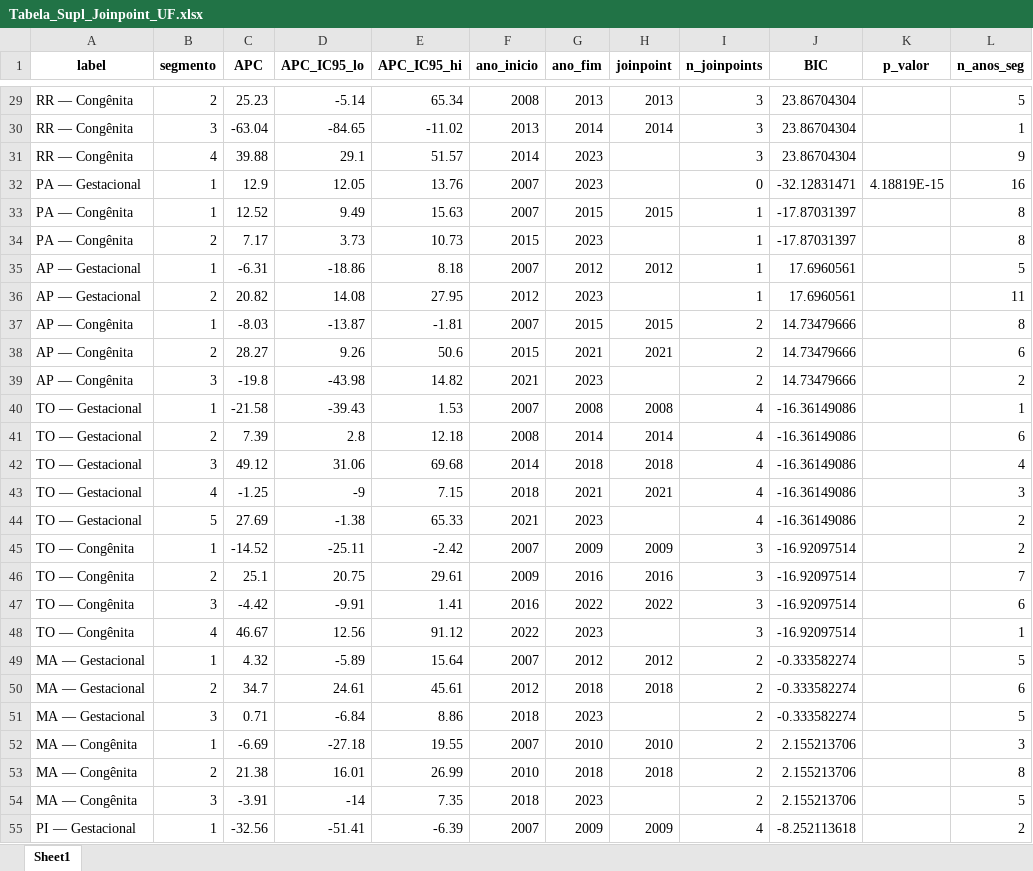
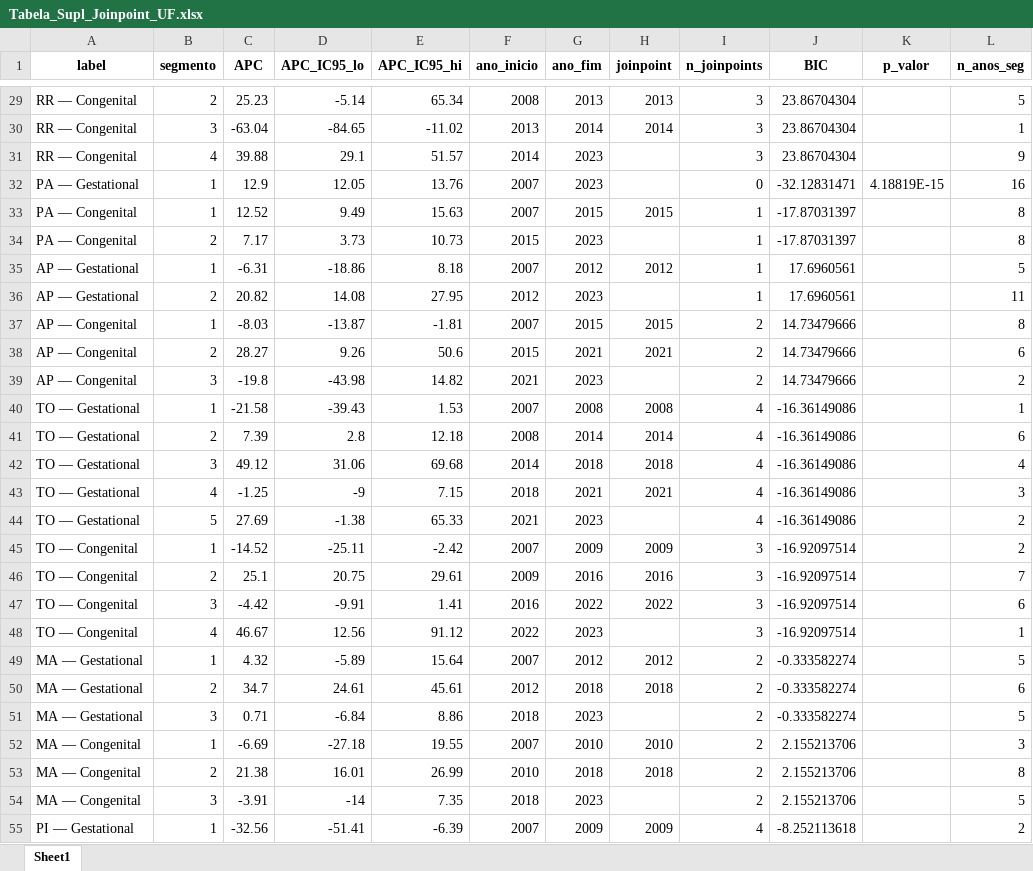
Before and after one commit to Audency/syphilis-brazil-trends-spatial, an Excel workbook: R_analysis/output/supplementary/Tabela_Supl_Joinpoint_UF.xlsx, sheet Sheet1, drawn as a sheet; only a part is shown, gaps mark what is left out; values as stored, in another font and other column widths than the file's, no borders; the diff covers the shown part only; the diff names each change by its address in the sheet, - before the commit and + after, or states it on an @@ line.

```diff
--- a/R_analysis/output/supplementary/Tabela_Supl_Joinpoint_UF.xlsx (sheet Sheet1)
+++ b/R_analysis/output/supplementary/Tabela_Supl_Joinpoint_UF.xlsx (sheet Sheet1)
-A29:A31 (label): RR — Congênita
+A29:A31 (label): RR — Congenital
-A32 (label): PA — Gestacional
+A32 (label): PA — Gestational
-A33:A34 (label): PA — Congênita
+A33:A34 (label): PA — Congenital
-A35:A36 (label): AP — Gestacional
+A35:A36 (label): AP — Gestational
-A37:A39 (label): AP — Congênita
+A37:A39 (label): AP — Congenital
-A40:A44 (label): TO — Gestacional
+A40:A44 (label): TO — Gestational
-A45:A48 (label): TO — Congênita
+A45:A48 (label): TO — Congenital
-A49:A51 (label): MA — Gestacional
+A49:A51 (label): MA — Gestational
-A52:A54 (label): MA — Congênita
+A52:A54 (label): MA — Congenital
-A55 (label): PI — Gestacional
+A55 (label): PI — Gestational
```
Also changed, not shown: 161 edited cells elsewhere in this sheet, R_analysis/output/tables/Tabela2_Regiao_anual.xlsx, R_analysis/output/tables/Tabela_Clusters_HH_Persistentes.xlsx, 47 other files.
